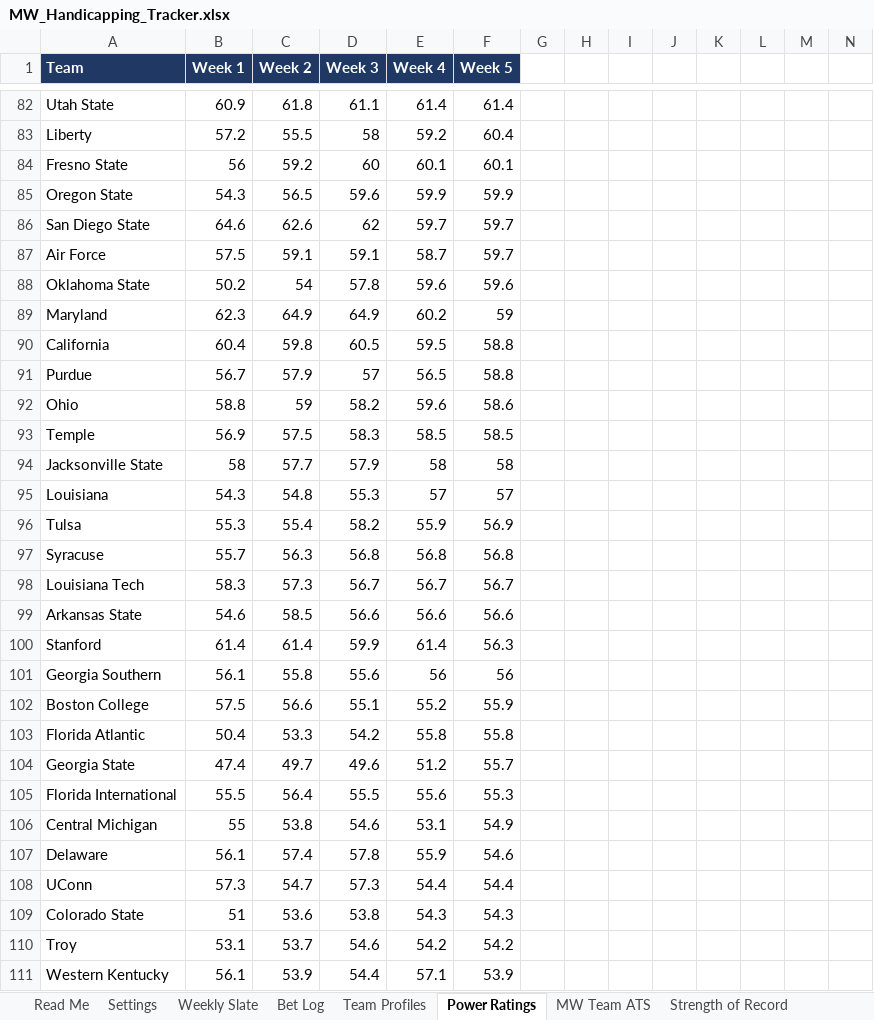
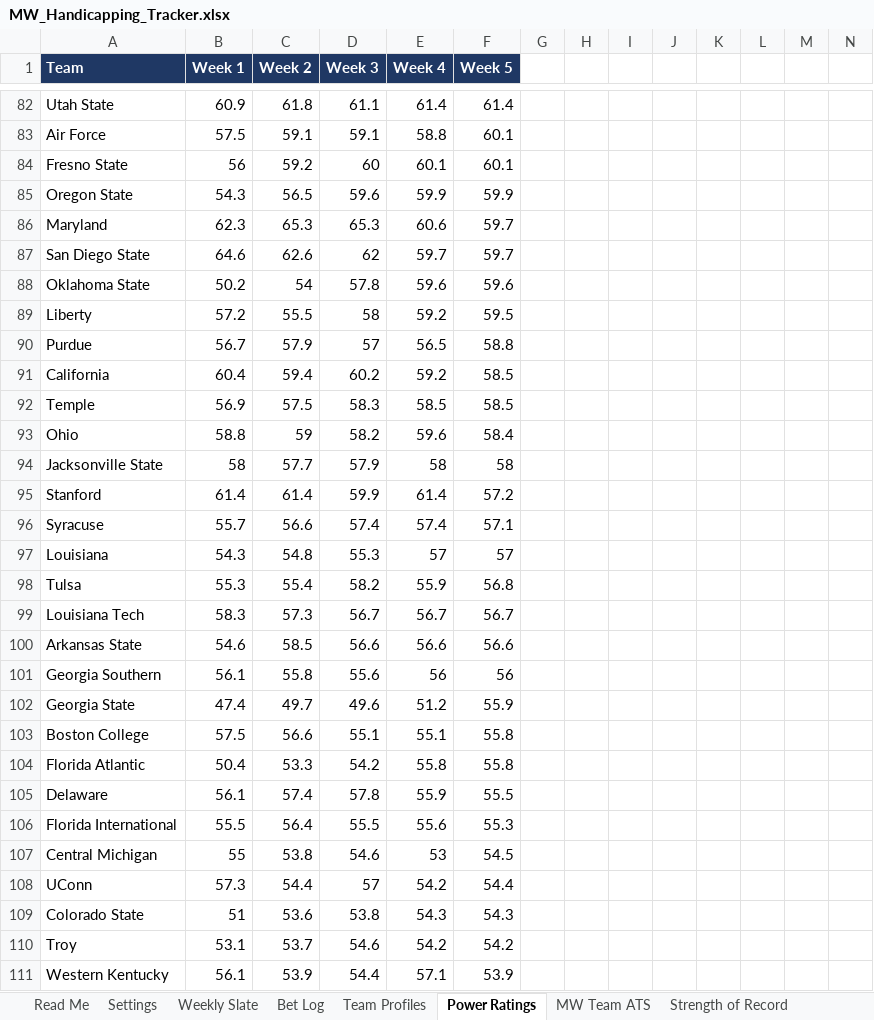
Before and after one commit to colea223/mdubcapping, an Excel workbook: excel/MW_Handicapping_Tracker.xlsx, sheet Power Ratings, drawn as a sheet; only a part is shown, gaps mark what is left out; values as stored, in another font and other column widths than the file's, no borders; removed rows and columns are numbered as before the commit, all else as after; rows hold the shown columns only; the diff covers the shown part only; the diff names each change by its address in the sheet, - before the commit and + after, or states it on an @@ line.

```diff
--- a/excel/MW_Handicapping_Tracker.xlsx (sheet Power Ratings)
+++ b/excel/MW_Handicapping_Tracker.xlsx (sheet Power Ratings)
-row 83: Liberty | 57.2 | 55.5 | 58 | 59.2 | 60.4
+row 83: Air Force | 57.5 | 59.1 | 59.1 | 58.8 | 60.1
+row 86: Maryland | 62.3 | 65.3 | 65.3 | 60.6 | 59.7
-row 87: Air Force | 57.5 | 59.1 | 59.1 | 58.7 | 59.7
-row 89: Maryland | 62.3 | 64.9 | 64.9 | 60.2 | 59
-row 90: California | 60.4 | 59.8 | 60.5 | 59.5 | 58.8
+row 89: Liberty | 57.2 | 55.5 | 58 | 59.2 | 59.5
-row 92: Ohio | 58.8 | 59 | 58.2 | 59.6 | 58.6
+row 91: California | 60.4 | 59.4 | 60.2 | 59.2 | 58.5
+row 93: Ohio | 58.8 | 59 | 58.2 | 59.6 | 58.4
+row 95: Stanford | 61.4 | 61.4 | 59.9 | 61.4 | 57.2
+row 96: Syracuse | 55.7 | 56.6 | 57.4 | 57.4 | 57.1
-F98 (Week 5): 56.9
+F98 (Week 5): 56.8
-row 97: Syracuse | 55.7 | 56.3 | 56.8 | 56.8 | 56.8
-row 100: Stanford | 61.4 | 61.4 | 59.9 | 61.4 | 56.3
+row 102: Georgia State | 47.4 | 49.7 | 49.6 | 51.2 | 55.9
-E103 (Week 4): 55.2
+E103 (Week 4): 55.1
-F103 (Week 5): 55.9
+F103 (Week 5): 55.8
-row 104: Georgia State | 47.4 | 49.7 | 49.6 | 51.2 | 55.7
+row 105: Delaware | 56.1 | 57.4 | 57.8 | 55.9 | 55.5
-E107 (Week 4): 53.1
+E107 (Week 4): 53
-F107 (Week 5): 54.9
+F107 (Week 5): 54.5
-row 107: Delaware | 56.1 | 57.4 | 57.8 | 55.9 | 54.6
-C108 (Week 2): 54.7
+C108 (Week 2): 54.4
-D108 (Week 3): 57.3
+D108 (Week 3): 57
-E108 (Week 4): 54.4
+E108 (Week 4): 54.2
```
Also changed, not shown: 18 added rows, 18 removed rows, 1 moved row and 81 edited cells elsewhere in this sheet, sheet Model Comparison, sheet National Slate, sheet ACC Slate, sheet SEC Slate, sheet Big Ten Slate, sheet Sun Belt Slate, 10 more sheets, other sheet tabs, 37 other files.
